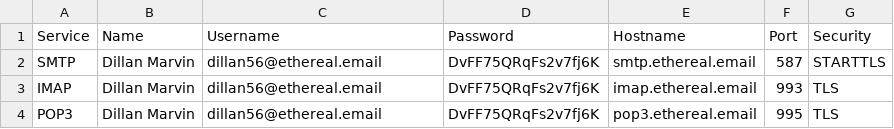
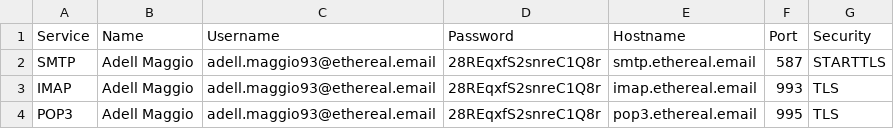
Before and after one commit to AManWhoCantCoding/MediSphere, a CSV file: Sample Credentials/credentials.csv, drawn as a sheet.

Commit message:
Fix ethereal email

```diff
--- a/Sample Credentials/credentials.csv
+++ b/Sample Credentials/credentials.csv
@@ -1,4 +1,4 @@
 "Service","Name","Username","Password","Hostname","Port","Security"
-"SMTP","Dillan Marvin","dillan56@ethereal.email","DvFF75QRqFs2v7fj6K","smtp.ethereal.email",587,"STARTTLS"
-"IMAP","Dillan Marvin","dillan56@ethereal.email","DvFF75QRqFs2v7fj6K","imap.ethereal.email",993,"TLS"
-"POP3","Dillan Marvin","dillan56@ethereal.email","DvFF75QRqFs2v7fj6K","pop3.ethereal.email",995,"TLS"
+"SMTP","Adell Maggio","adell.maggio93@ethereal.email","28REqxfS2snreC1Q8r","smtp.ethereal.email",587,"STARTTLS"
+"IMAP","Adell Maggio","adell.maggio93@ethereal.email","28REqxfS2snreC1Q8r","imap.ethereal.email",993,"TLS"
+"POP3","Adell Maggio","adell.maggio93@ethereal.email","28REqxfS2snreC1Q8r","pop3.ethereal.email",995,"TLS"
```
Also changed, not shown: 2 other files.
